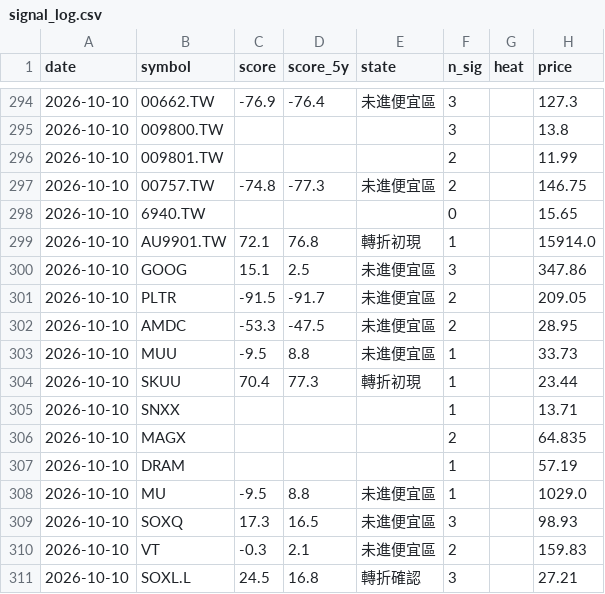
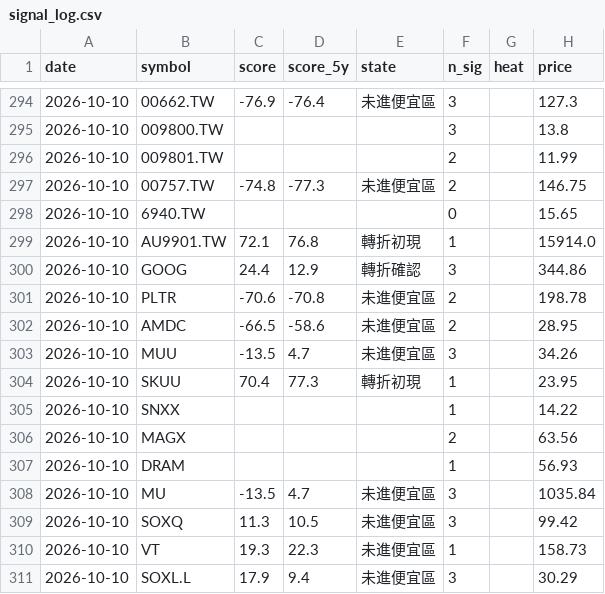
Before and after one commit to BeckWang888/cheap-dashboard, a CSV file: state/signal_log.csv, drawn as a sheet; only a part is shown, gaps mark what is left out; the diff covers the shown part only.

```diff
--- a/state/signal_log.csv
+++ b/state/signal_log.csv
@@ -299,13 +299,13 @@ date,symbol,score,score_5y,state,n_sig,heat,price
 2026-10-10,AU9901.TW,72.1,76.8,轉折初現,1,,15914.0
-2026-10-10,GOOG,15.1,2.5,未進便宜區,3,,347.86
-2026-10-10,PLTR,-91.5,-91.7,未進便宜區,2,,209.05
-2026-10-10,AMDC,-53.3,-47.5,未進便宜區,2,,28.95
-2026-10-10,MUU,-9.5,8.8,未進便宜區,1,,33.73
-2026-10-10,SKUU,70.4,77.3,轉折初現,1,,23.44
-2026-10-10,SNXX,,,,1,,13.71
-2026-10-10,MAGX,,,,2,,64.835
-2026-10-10,DRAM,,,,1,,57.19
-2026-10-10,MU,-9.5,8.8,未進便宜區,1,,1029.0
-2026-10-10,SOXQ,17.3,16.5,未進便宜區,3,,98.93
-2026-10-10,VT,-0.3,2.1,未進便宜區,2,,159.83
-2026-10-10,SOXL.L,24.5,16.8,轉折確認,3,,27.21
+2026-10-10,GOOG,24.4,12.9,轉折確認,3,,344.86
+2026-10-10,PLTR,-70.6,-70.8,未進便宜區,2,,198.78
+2026-10-10,AMDC,-66.5,-58.6,未進便宜區,2,,28.95
+2026-10-10,MUU,-13.5,4.7,未進便宜區,3,,34.26
+2026-10-10,SKUU,70.4,77.3,轉折初現,1,,23.95
+2026-10-10,SNXX,,,,1,,14.22
+2026-10-10,MAGX,,,,2,,63.56
+2026-10-10,DRAM,,,,1,,56.93
+2026-10-10,MU,-13.5,4.7,未進便宜區,3,,1035.84
+2026-10-10,SOXQ,11.3,10.5,未進便宜區,3,,99.42
+2026-10-10,VT,19.3,22.3,未進便宜區,1,,158.73
+2026-10-10,SOXL.L,17.9,9.4,未進便宜區,3,,30.29
```
Also changed, not shown: 3 added rows, 3 removed rows and 116 edited cells elsewhere in this file, 1 other file.
